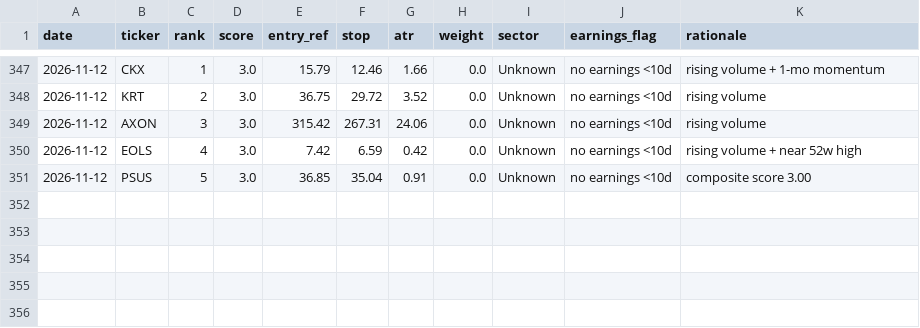
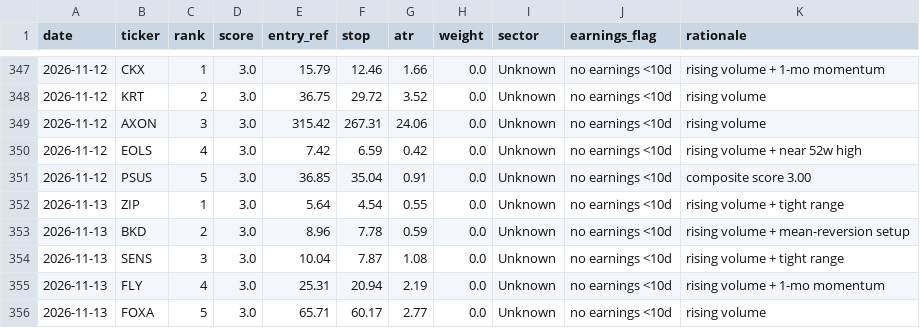
Before and after one commit to EeroP7/1, a CSV file: output_data/picks.csv, drawn as a sheet; only a part is shown, gaps mark what is left out; the diff names each change by its address in the sheet, - before the commit and + after, or states it on an @@ line.

Commit message:
journal: daily picks 2026-11-13

```diff
--- a/output_data/picks.csv
+++ b/output_data/picks.csv
+row 352: 2026-11-13 | ZIP | 1 | 3.0 | 5.64 | 4.54 | 0.55 | 0.0 | Unknown | no earnings <10d | rising volume + tight range
+row 353: 2026-11-13 | BKD | 2 | 3.0 | 8.96 | 7.78 | 0.59 | 0.0 | Unknown | no earnings <10d | rising volume + mean-reversion setup
+row 354: 2026-11-13 | SENS | 3 | 3.0 | 10.04 | 7.87 | 1.08 | 0.0 | Unknown | no earnings <10d | rising volume + tight range
+row 355: 2026-11-13 | FLY | 4 | 3.0 | 25.31 | 20.94 | 2.19 | 0.0 | Unknown | no earnings <10d | rising volume + 1-mo momentum
+row 356: 2026-11-13 | FOXA | 5 | 3.0 | 65.71 | 60.17 | 2.77 | 0.0 | Unknown | no earnings <10d | rising volume
```
Also changed, not shown: output_data/journal.csv.
